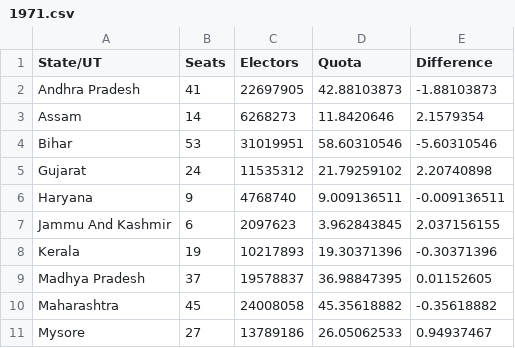
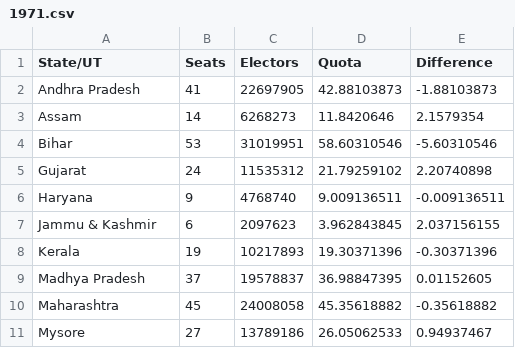
Before and after one commit to DeEpThOuGhT2020/Apportionment-Problem, a CSV file: Final_Data/1971/1971.csv, drawn as a sheet; only a part is shown.

```diff
--- a/Final_Data/1971/1971.csv
+++ b/Final_Data/1971/1971.csv
@@ -6,3 +6,3 @@ Gujarat,24,11535312,21.79259102,2.20740898
 Haryana,9,4768740,9.009136511,-0.009136511
-Jammu And Kashmir,6,2097623,3.962843845,2.037156155
+Jammu & Kashmir,6,2097623,3.962843845,2.037156155
 Kerala,19,10217893,19.30371396,-0.30371396
```
Also changed, not shown: 7 other files.
